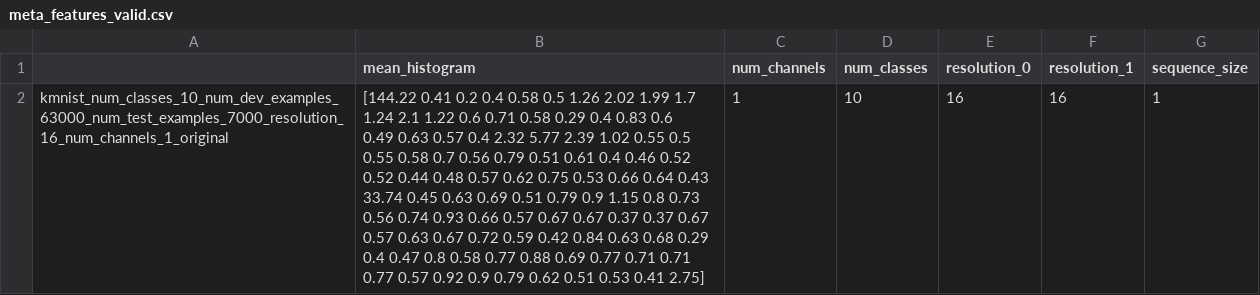
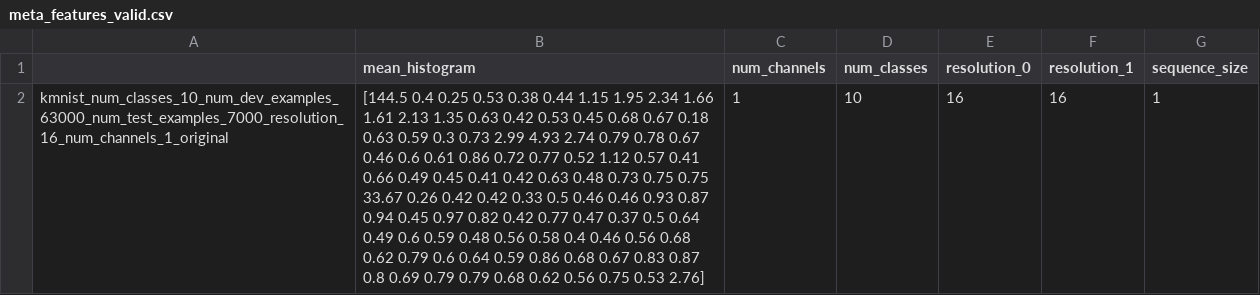
Before and after one commit to automl/AutoDLComp19, a CSV file: src/meta_features/non-nn/new_data/meta_features_valid.csv, drawn as a sheet.

```diff
--- a/src/meta_features/non-nn/new_data/meta_features_valid.csv
+++ b/src/meta_features/non-nn/new_data/meta_features_valid.csv
@@ -1,11 +1,11 @@
 ,mean_histogram,num_channels,num_classes,resolution_0,resolution_1,sequence_size
-kmnist_num_classes_10_num_dev_examples_63000_num_test_examples_7000_resolution_16_num_channels_1_original,"[144.22   0.41   0.2    0.4    0.58   0.5    1.26   2.02   1.99   1.7
-   1.24   2.1    1.22   0.6    0.71   0.58   0.29   0.4    0.83   0.6
-   0.49   0.63   0.57   0.4    2.32   5.77   2.39   1.02   0.55   0.5
-   0.55   0.58   0.7    0.56   0.79   0.51   0.61   0.4    0.46   0.52
-   0.52   0.44   0.48   0.57   0.62   0.75   0.53   0.66   0.64   0.43
-  33.74   0.45   0.63   0.69   0.51   0.79   0.9    1.15   0.8    0.73
-   0.56   0.74   0.93   0.66   0.57   0.67   0.67   0.37   0.37   0.67
-   0.57   0.63   0.67   0.72   0.59   0.42   0.84   0.63   0.68   0.29
-   0.4    0.47   0.8    0.58   0.77   0.88   0.69   0.77   0.71   0.71
-   0.77   0.57   0.92   0.9    0.79   0.62   0.51   0.53   0.41   2.75]",1,10,16,16,1
+kmnist_num_classes_10_num_dev_examples_63000_num_test_examples_7000_resolution_16_num_channels_1_original,"[144.5    0.4    0.25   0.53   0.38   0.44   1.15   1.95   2.34   1.66
+   1.61   2.13   1.35   0.63   0.42   0.53   0.45   0.68   0.67   0.18
+   0.63   0.59   0.3    0.73   2.99   4.93   2.74   0.79   0.78   0.67
+   0.46   0.6    0.61   0.86   0.72   0.77   0.52   1.12   0.57   0.41
+   0.66   0.49   0.45   0.41   0.42   0.63   0.48   0.73   0.75   0.75
+  33.67   0.26   0.42   0.42   0.33   0.5    0.46   0.46   0.93   0.87
+   0.94   0.45   0.97   0.82   0.42   0.77   0.47   0.37   0.5    0.64
+   0.49   0.6    0.59   0.48   0.56   0.58   0.4    0.46   0.56   0.68
+   0.62   0.79   0.6    0.64   0.59   0.86   0.68   0.67   0.83   0.87
+   0.8    0.69   0.79   0.79   0.68   0.62   0.56   0.75   0.53   2.76]",1,10,16,16,1
```
Also changed, not shown: src/meta_features/non-nn/new_data/meta_features.csv, 5 other files.
